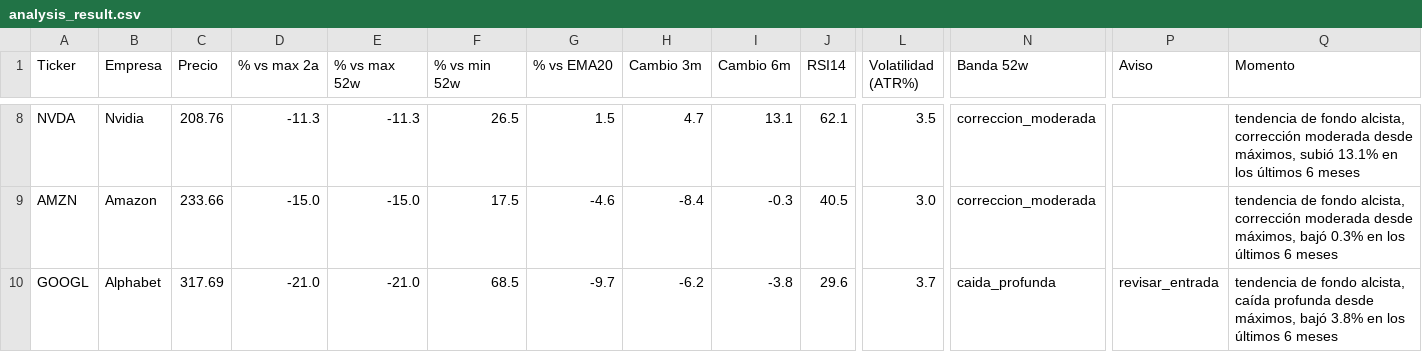
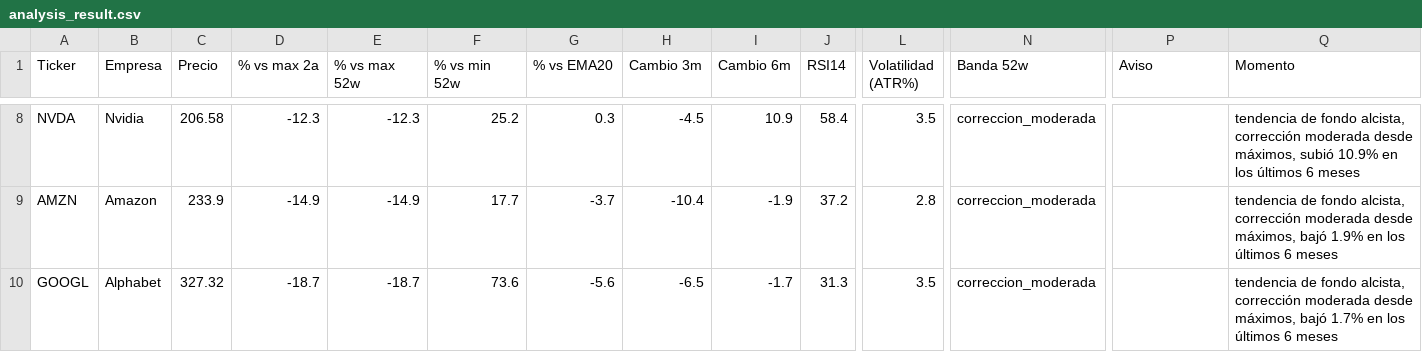
Before and after one commit to marianobuglio/invest-agent, a CSV file: analysis_result.csv, drawn as a sheet; only a part is shown, gaps mark what is left out; the diff covers the shown part only; the diff names each change by its address in the sheet, - before the commit and + after, or states it on an @@ line.

```diff
--- a/analysis_result.csv
+++ b/analysis_result.csv
-C8 (Precio): 208.76
+C8 (Precio): 206.58
-D8 (% vs max 2a): -11.3
+D8 (% vs max 2a): -12.3
-E8 (% vs max 52w): -11.3
+E8 (% vs max 52w): -12.3
-F8 (% vs min 52w): 26.5
+F8 (% vs min 52w): 25.2
-G8 (% vs EMA20): 1.5
+G8 (% vs EMA20): 0.3
-H8 (Cambio 3m): 4.7
+H8 (Cambio 3m): -4.5
-I8 (Cambio 6m): 13.1
+I8 (Cambio 6m): 10.9
-J8 (RSI14): 62.1
+J8 (RSI14): 58.4
-Q8 (Momento): …máximos, subió 13.1% en los…
+Q8 (Momento): …máximos, subió 10.9% en los…
-C9 (Precio): 233.66
+C9 (Precio): 233.9
-D9 (% vs max 2a): -15.0
+D9 (% vs max 2a): -14.9
-E9 (% vs max 52w): -15.0
+E9 (% vs max 52w): -14.9
-F9 (% vs min 52w): 17.5
+F9 (% vs min 52w): 17.7
-G9 (% vs EMA20): -4.6
+G9 (% vs EMA20): -3.7
-H9 (Cambio 3m): -8.4
+H9 (Cambio 3m): -10.4
-I9 (Cambio 6m): -0.3
+I9 (Cambio 6m): -1.9
-J9 (RSI14): 40.5
+J9 (RSI14): 37.2
-L9 (Volatilidad (ATR%)): 3.0
+L9 (Volatilidad (ATR%)): 2.8
-Q9 (Momento): …máximos, bajó 0.3% en los…
+Q9 (Momento): …máximos, bajó 1.9% en los…
-C10 (Precio): 317.69
+C10 (Precio): 327.32
-D10 (% vs max 2a): -21.0
+D10 (% vs max 2a): -18.7
-E10 (% vs max 52w): -21.0
+E10 (% vs max 52w): -18.7
-F10 (% vs min 52w): 68.5
+F10 (% vs min 52w): 73.6
-G10 (% vs EMA20): -9.7
+G10 (% vs EMA20): -5.6
-H10 (Cambio 3m): -6.2
+H10 (Cambio 3m): -6.5
-I10 (Cambio 6m): -3.8
+I10 (Cambio 6m): -1.7
-J10 (RSI14): 29.6
+J10 (RSI14): 31.3
-L10 (Volatilidad (ATR%)): 3.7
+L10 (Volatilidad (ATR%)): 3.5
-N10 (Banda 52w): caida_profunda
+N10 (Banda 52w): correccion_moderada
-P10 (Aviso): revisar_entrada
+P10 (Aviso): (empty)
-Q10 (Momento): …fondo alcista, caída profunda desde máximos, bajó 3.8% en los…
+Q10 (Momento): …fondo alcista, corrección moderada desde máximos, bajó 1.7% en los…
```
Also changed, not shown: 85 edited cells elsewhere in this file, state_previous_run.csv, 2 other files.
